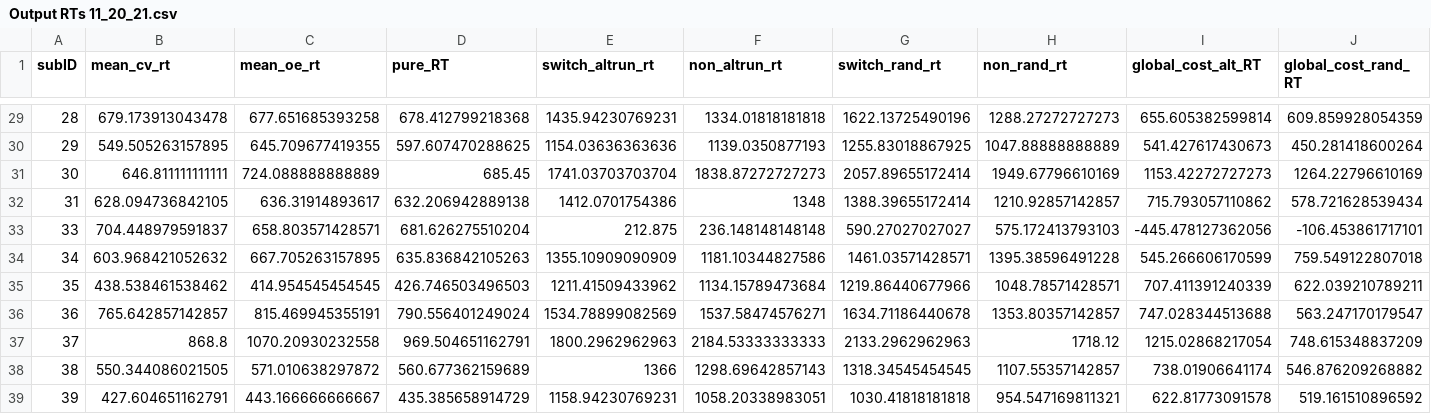
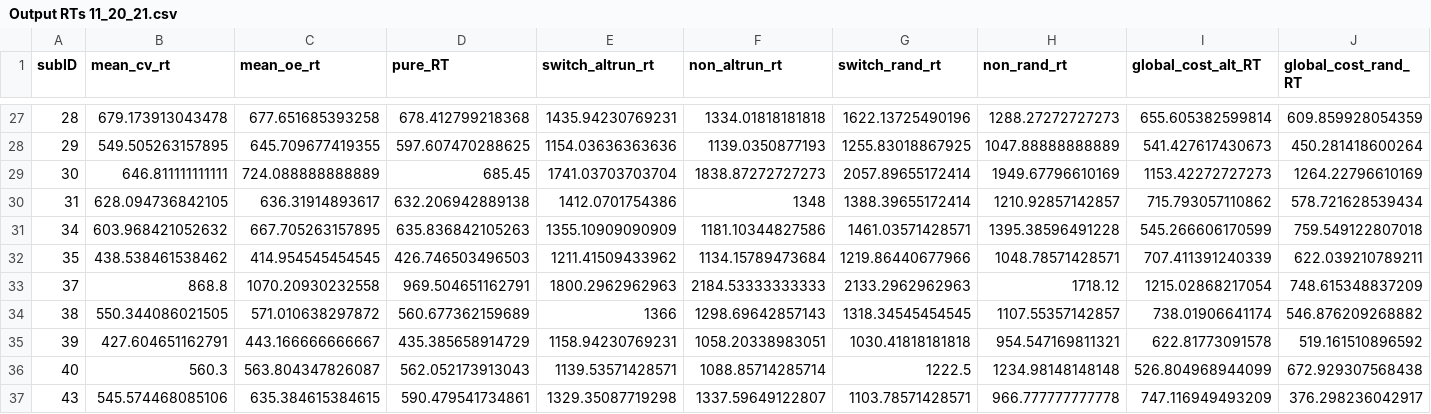
Before and after one commit to npm27/Spring-2019-Projects, a CSV file: CVOE/1 Analysis/Scripts/Output RTs 11_20_21.csv, drawn as a sheet; only a part is shown, gaps mark what is left out; the shorter side is filled out with more unchanged rows; rows hold the shown columns only; the diff covers the shown part only; the diff names each change by its address in the sheet, - before the commit and + after, or states it on an @@ line.

Commit message:
data cleaning
z-scoring instead of eyeballing it

```diff
--- a/CVOE/1 Analysis/Scripts/Output RTs 11_20_21.csv
+++ b/CVOE/1 Analysis/Scripts/Output RTs 11_20_21.csv
-row 33: 33 | 704.448979591837 | 658.803571428571 | 681.626275510204 | 212.875 | 236.148148148148 | 590.27027027027 | 575.172413793103 | -445.478127362056 | -106.453861717101
-row 36: 36 | 765.642857142857 | 815.469945355191 | 790.556401249024 | 1534.78899082569 | 1537.58474576271 | 1634.71186440678 | 1353.80357142857 | 747.028344513688 | 563.247170179547
```
Also changed, not shown: 8 removed rows elsewhere in this file, 4 other files.
